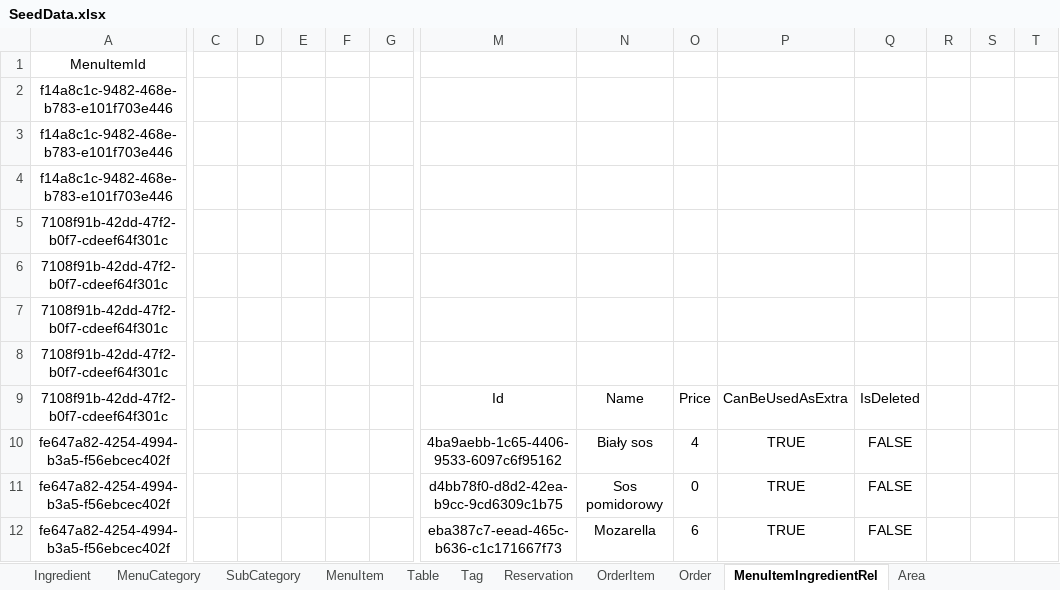
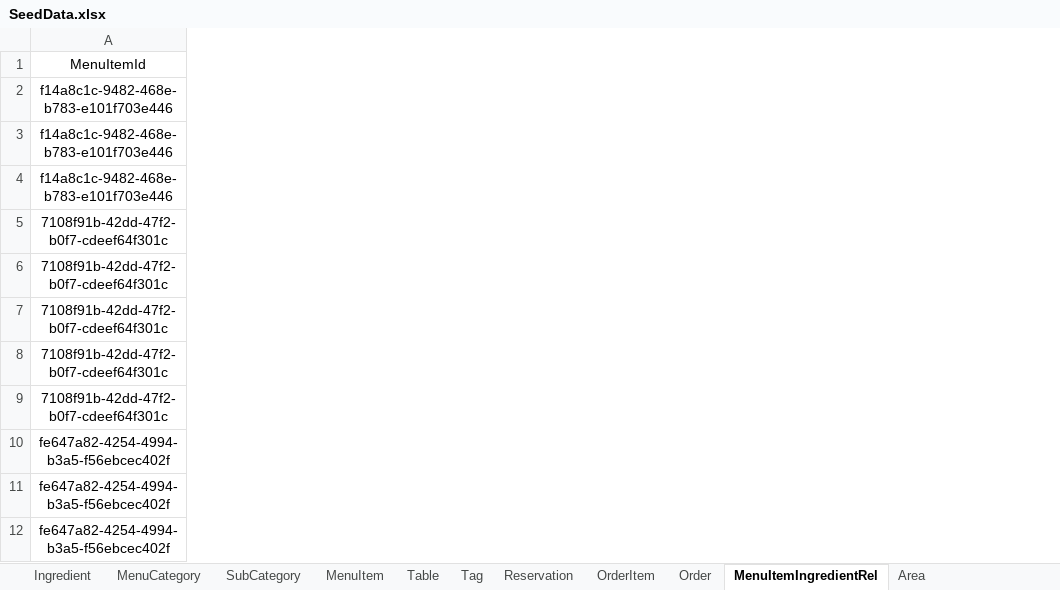
Before and after one commit to OrderingApp/RestaurantOrderingAppSolution, an Excel workbook: backend/API/SeedData.xlsx, sheet MenuItemIngredientRel, drawn as a sheet; only a part is shown, gaps mark what is left out; values as stored, in another font and other column widths than the file's, no borders; the diff covers the shown part only; the diff names each change by its address in the sheet, - before the commit and + after, or states it on an @@ line.

```diff
--- a/backend/API/SeedData.xlsx (sheet MenuItemIngredientRel)
+++ b/backend/API/SeedData.xlsx (sheet MenuItemIngredientRel)
-column C, empty
-column D, empty
-column E, empty
-column F, empty
-column G, empty
-column M, rows 9-12: Id | 4ba9aebb-1c65-4406-9533-6097c6f95162 | d4bb78f0-d8d2-42ea-b9cc-9cd6309c1b75 | eba387c7-eead-465c-b636-c1c171667f73
-column N, rows 9-12: Name | Biały sos | Sos pomidorowy | Mozarella
-column O, rows 9-12: Price | 4 | 0 | 6
-column P, rows 9-12: CanBeUsedAsExtra | TRUE | TRUE | TRUE
-column Q, rows 9-12: IsDeleted | FALSE | FALSE | FALSE
-column R, empty
-column S, empty
-column T, empty
```
Also changed, not shown: 5 removed columns elsewhere in this sheet, sheet MenuCategory, sheet SubCategory, sheet MenuItem, 11 other files.
